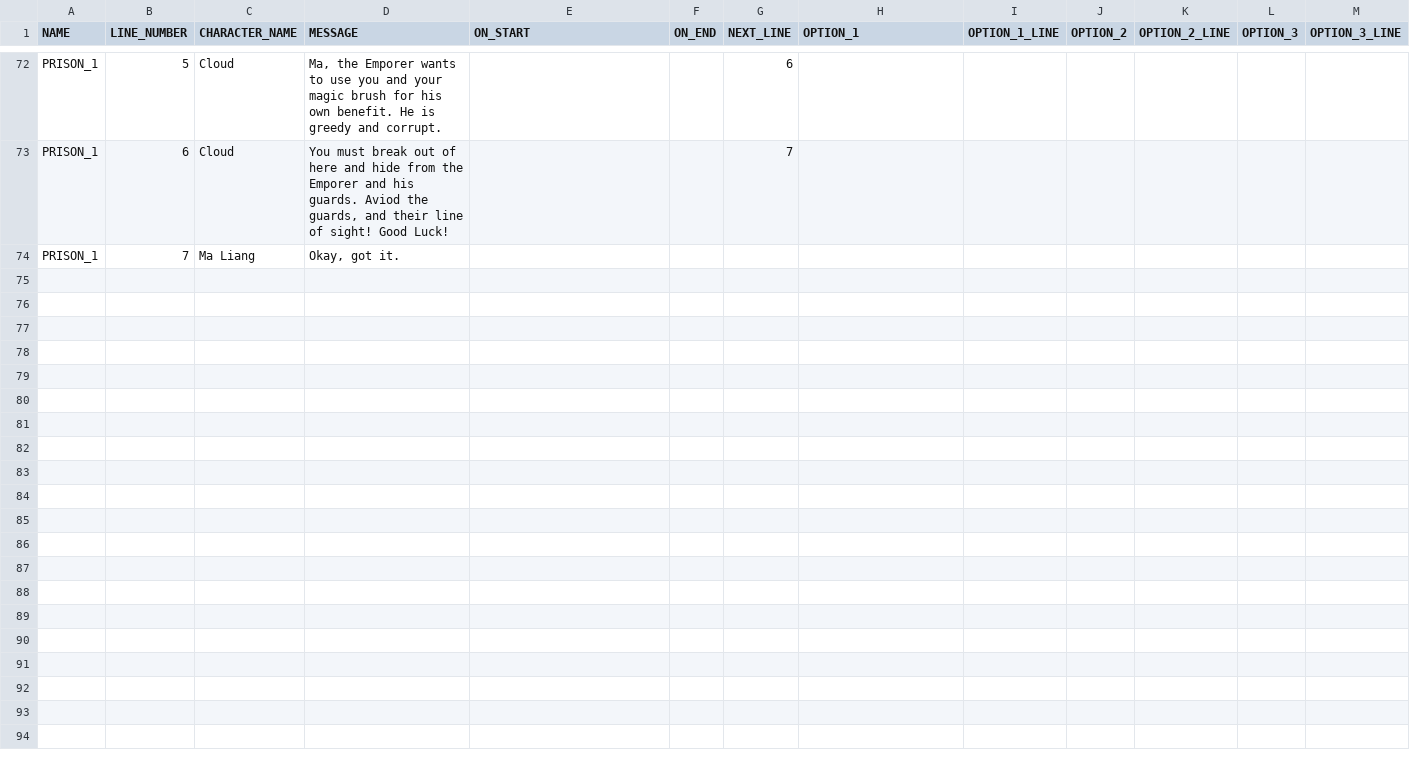
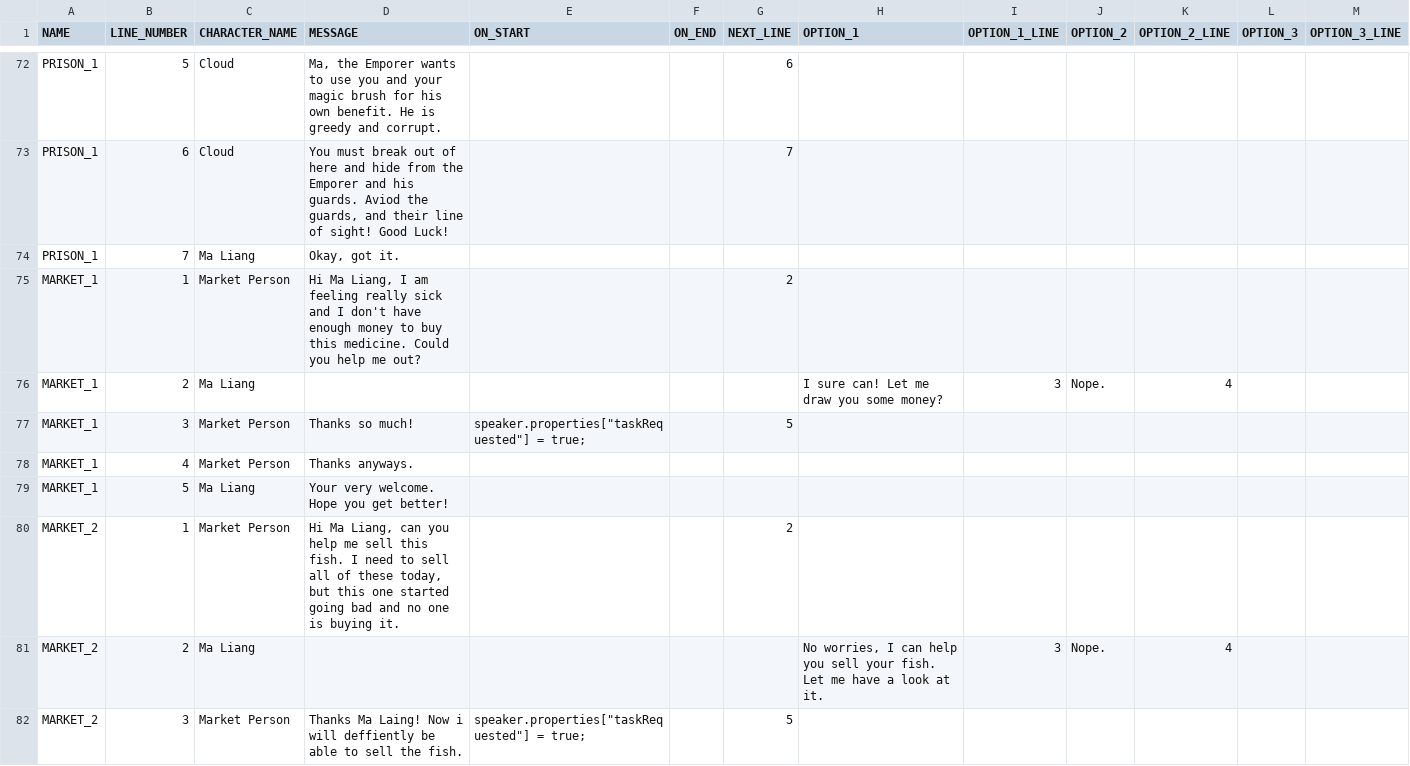
Before and after one commit to arcualberta/VillageGameLocal, a CSV file: China/scenes/dialog.csv, drawn as a sheet; only a part is shown, gaps mark what is left out; the diff covers the shown part only; the diff names each change by its address in the sheet, - before the commit and + after, or states it on an @@ line.

Commit message:
Added market place events.

```diff
--- a/China/scenes/dialog.csv
+++ b/China/scenes/dialog.csv
+row 75: MARKET_1 | 1 | Market Person | Hi Ma Liang, I am feeling really sick and I don't have enough money to buy this medicine. Could you help me out? |  |  | 2
+row 76: MARKET_1 | 2 | Ma Liang |  |  |  |  | I sure can! Let me draw you some money? | 3 | Nope. | 4
+row 77: MARKET_1 | 3 | Market Person | Thanks so much! | speaker.properties["taskRequested"] = true; |  | 5
+row 78: MARKET_1 | 4 | Market Person | Thanks anyways.
+row 79: MARKET_1 | 5 | Ma Liang | Your very welcome. Hope you get better!
+row 80: MARKET_2 | 1 | Market Person | Hi Ma Liang, can you help me sell this fish. I need to sell all of these today, but this one started going bad and no one is buying it. |  |  | 2
+row 81: MARKET_2 | 2 | Ma Liang |  |  |  |  | No worries, I can help you sell your fish. Let me have a look at it. | 3 | Nope. | 4
+row 82: MARKET_2 | 3 | Market Person | Thanks Ma Laing! Now i will deffiently be able to sell the fish. | speaker.properties["taskRequested"] = true; |  | 5
```
Also changed, not shown: 8 added rows elsewhere in this file, 9 other files.
